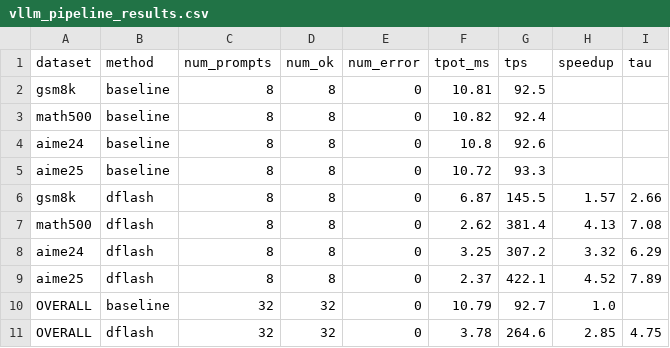
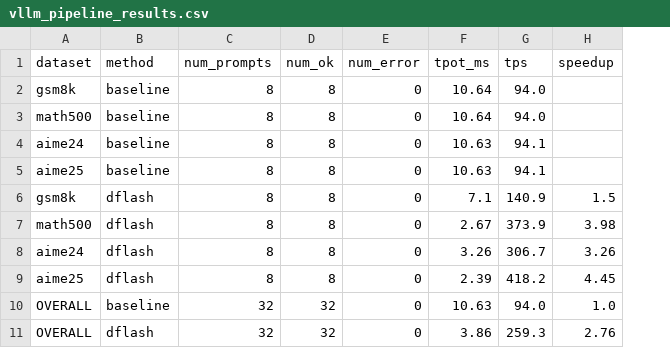
Before and after one commit to aaronzhfeng/tpu-spec-decode, a CSV file: results/v4/vllm_pipeline_results.csv, drawn as a sheet; the diff names each change by its address in the sheet, - before the commit and + after, or states it on an @@ line.

```diff
--- a/results/v4/vllm_pipeline_results.csv
+++ b/results/v4/vllm_pipeline_results.csv
-column I (tau), rows 6-11: 2.66 | 7.08 | 6.29 | 7.89 |  | 4.75
-F2 (tpot_ms): 10.81
+F2 (tpot_ms): 10.64
-G2 (tps): 92.5
+G2 (tps): 94.0
-F3 (tpot_ms): 10.82
+F3 (tpot_ms): 10.64
-G3 (tps): 92.4
+G3 (tps): 94.0
-F4 (tpot_ms): 10.8
+F4 (tpot_ms): 10.63
-G4 (tps): 92.6
+G4 (tps): 94.1
-F5 (tpot_ms): 10.72
+F5 (tpot_ms): 10.63
-G5 (tps): 93.3
+G5 (tps): 94.1
-F6 (tpot_ms): 6.87
+F6 (tpot_ms): 7.1
-G6 (tps): 145.5
+G6 (tps): 140.9
-H6 (speedup): 1.57
+H6 (speedup): 1.5
-F7 (tpot_ms): 2.62
+F7 (tpot_ms): 2.67
-G7 (tps): 381.4
+G7 (tps): 373.9
-H7 (speedup): 4.13
+H7 (speedup): 3.98
-F8 (tpot_ms): 3.25
+F8 (tpot_ms): 3.26
-G8 (tps): 307.2
+G8 (tps): 306.7
-H8 (speedup): 3.32
+H8 (speedup): 3.26
-F9 (tpot_ms): 2.37
+F9 (tpot_ms): 2.39
-G9 (tps): 422.1
+G9 (tps): 418.2
-H9 (speedup): 4.52
+H9 (speedup): 4.45
-F10 (tpot_ms): 10.79
+F10 (tpot_ms): 10.63
-G10 (tps): 92.7
+G10 (tps): 94.0
-F11 (tpot_ms): 3.78
+F11 (tpot_ms): 3.86
-G11 (tps): 264.6
+G11 (tps): 259.3
-H11 (speedup): 2.85
+H11 (speedup): 2.76
```
Also changed, not shown: results/v4/cross_comparison.csv, results/v4/eagle3_llama_results.csv, 7 other files.
